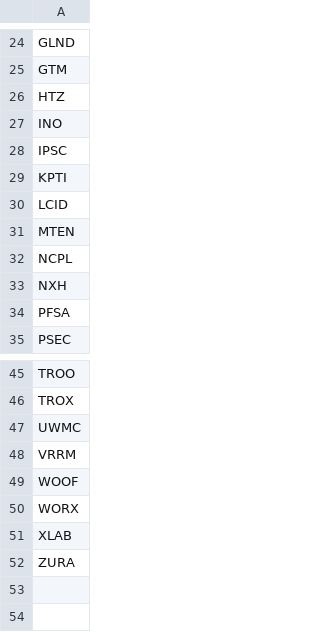
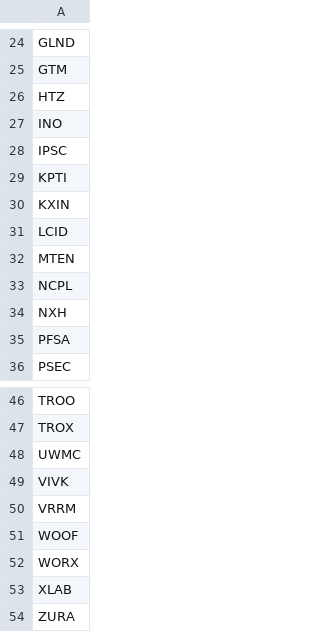
Before and after one commit to aligaam2-art/pennybot, a CSV file: journal/days/2026-10-22/movers.csv, drawn as a sheet; only a part is shown, gaps mark what is left out.

```diff
--- a/journal/days/2026-10-22/movers.csv
+++ b/journal/days/2026-10-22/movers.csv
@@ -29,2 +29,3 @@ IPSC
 KPTI
+KXIN
 LCID
@@ -47,2 +48,3 @@ TROX
 UWMC
+VIVK
 VRRM
```
Also changed, not shown: journal/days/2026-10-22/watchlist.csv, 1 other file.
